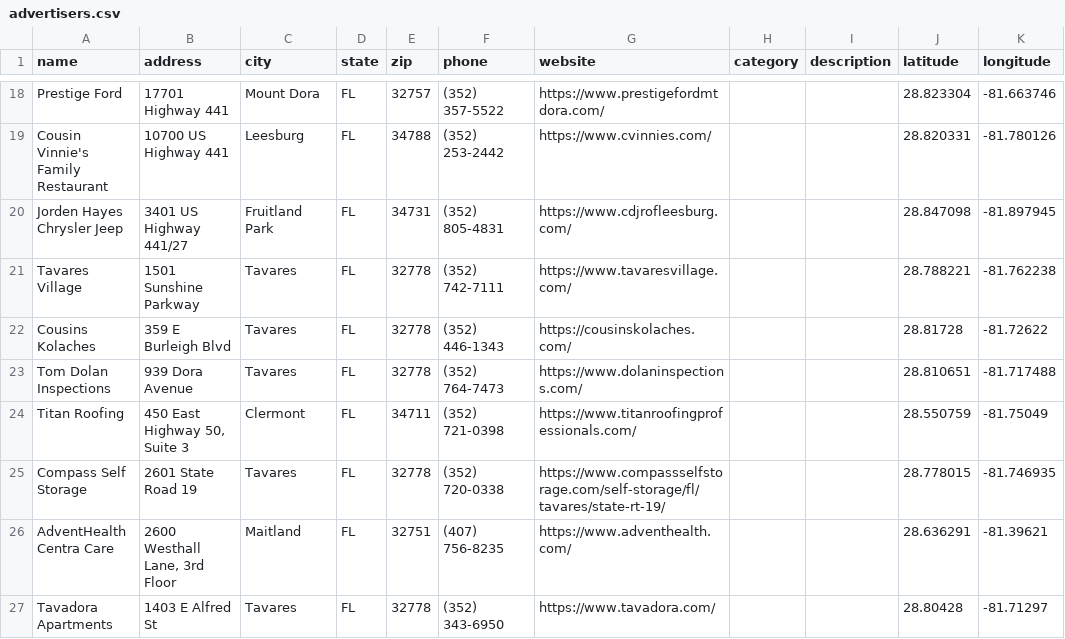
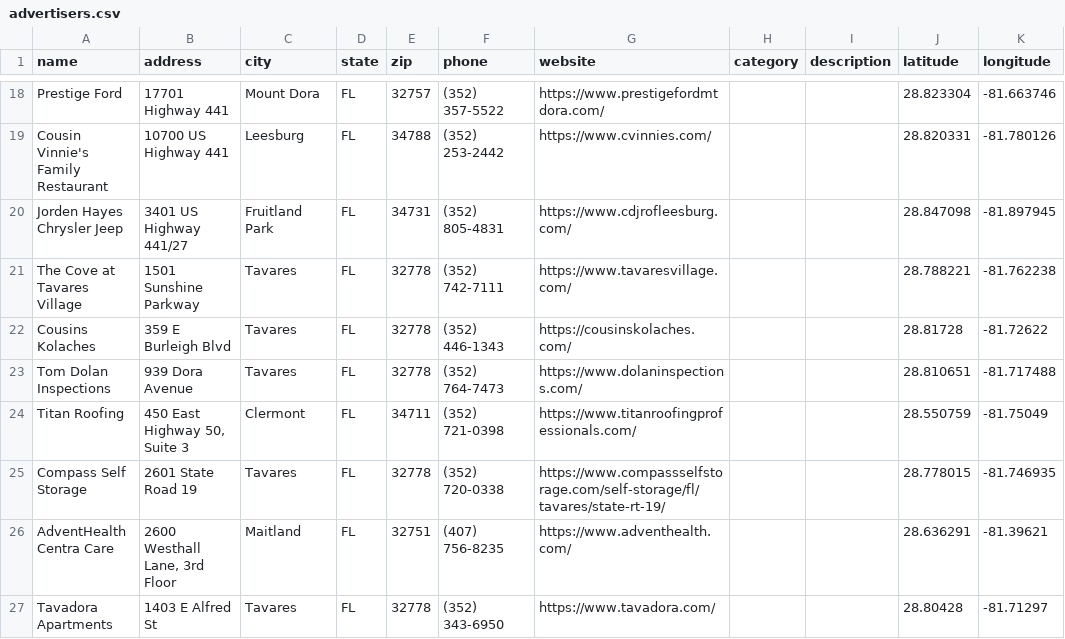
Before and after one commit to rdolphin10/tavares-interactive-map, a CSV file: data/advertisers.csv, drawn as a sheet; only a part is shown, gaps mark what is left out; the diff names each change by its address in the sheet, - before the commit and + after, or states it on an @@ line.

```diff
--- a/data/advertisers.csv
+++ b/data/advertisers.csv
-A21 (name): Tavares Village
+A21 (name): The Cove at Tavares Village
```
